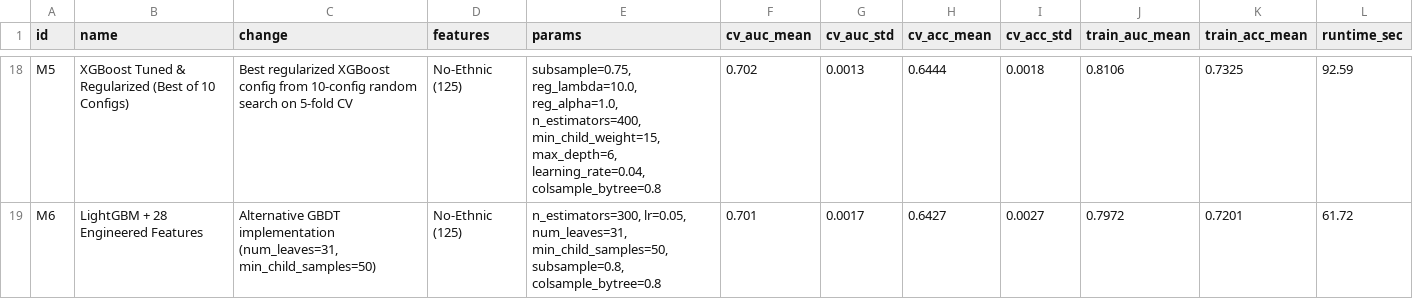
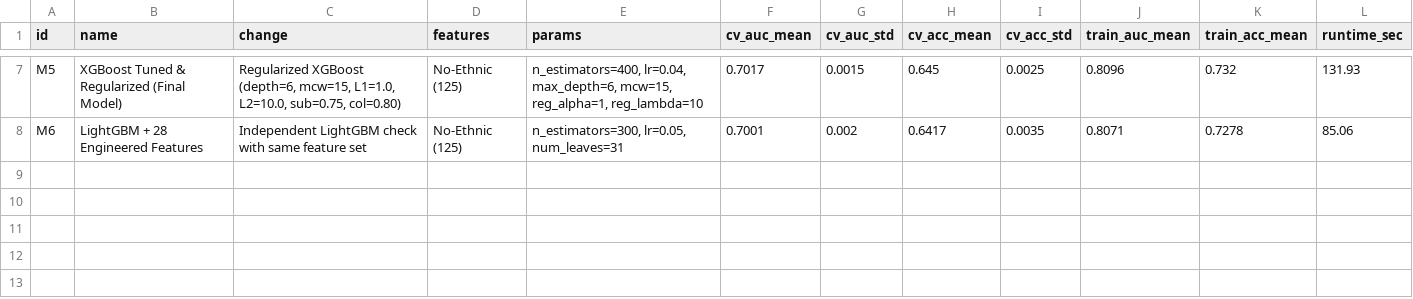
Before and after one commit to Islam-Raad-dev/Customer_Churn_Prediction_Project, a CSV file: outputs/tables/experiment_log.csv, drawn as a sheet; only a part is shown, gaps mark what is left out; addresses are those after the commit; the diff covers the shown part only; the diff names each change by its address in the sheet, - before the commit and + after, or states it on an @@ line.

```diff
--- a/outputs/tables/experiment_log.csv
+++ b/outputs/tables/experiment_log.csv
-B7 (name): XGBoost Tuned & Regularized (Best of 10 Configs)
+B7 (name): XGBoost Tuned & Regularized (Final Model)
-C7 (change): Best regularized XGBoost config from 10-config random search on 5-fold CV
+C7 (change): Regularized XGBoost (depth=6, mcw=15, L1=1.0, L2=10.0, sub=0.75, col=0.80)
-E7 (params): subsample=0.75, reg_lambda=10.0, reg_alpha=1.0, n_estimators=400, min_child_weight=15, max_depth=6, learning_rate=0.04, colsample_bytree=0.8
+E7 (params): n_estimators=400, lr=0.04, max_depth=6, mcw=15, reg_alpha=1, reg_lambda=10
-F7 (cv_auc_mean): 0.702
+F7 (cv_auc_mean): 0.7017
-G7 (cv_auc_std): 0.0013
+G7 (cv_auc_std): 0.0015
-H7 (cv_acc_mean): 0.6444
+H7 (cv_acc_mean): 0.645
-I7 (cv_acc_std): 0.0018
+I7 (cv_acc_std): 0.0025
-J7 (train_auc_mean): 0.8106
+J7 (train_auc_mean): 0.8096
-K7 (train_acc_mean): 0.7325
+K7 (train_acc_mean): 0.732
-L7 (runtime_sec): 92.59
+L7 (runtime_sec): 131.93
-C8 (change): Alternative GBDT implementation (num_leaves=31, min_child_samples=50)
+C8 (change): Independent LightGBM check with same feature set
-E8 (params): n_estimators=300, lr=0.05, num_leaves=31, min_child_samples=50, subsample=0.8, colsample_bytree=0.8
+E8 (params): n_estimators=300, lr=0.05, num_leaves=31
-F8 (cv_auc_mean): 0.701
+F8 (cv_auc_mean): 0.7001
-G8 (cv_auc_std): 0.0017
+G8 (cv_auc_std): 0.002
-H8 (cv_acc_mean): 0.6427
+H8 (cv_acc_mean): 0.6417
-I8 (cv_acc_std): 0.0027
+I8 (cv_acc_std): 0.0035
-J8 (train_auc_mean): 0.7972
+J8 (train_auc_mean): 0.8071
-K8 (train_acc_mean): 0.7201
+K8 (train_acc_mean): 0.7278
-L8 (runtime_sec): 61.72
+L8 (runtime_sec): 85.06
```
Also changed, not shown: 11 removed rows and 21 edited cells elsewhere in this file, outputs/tables/test_predictions.csv.
